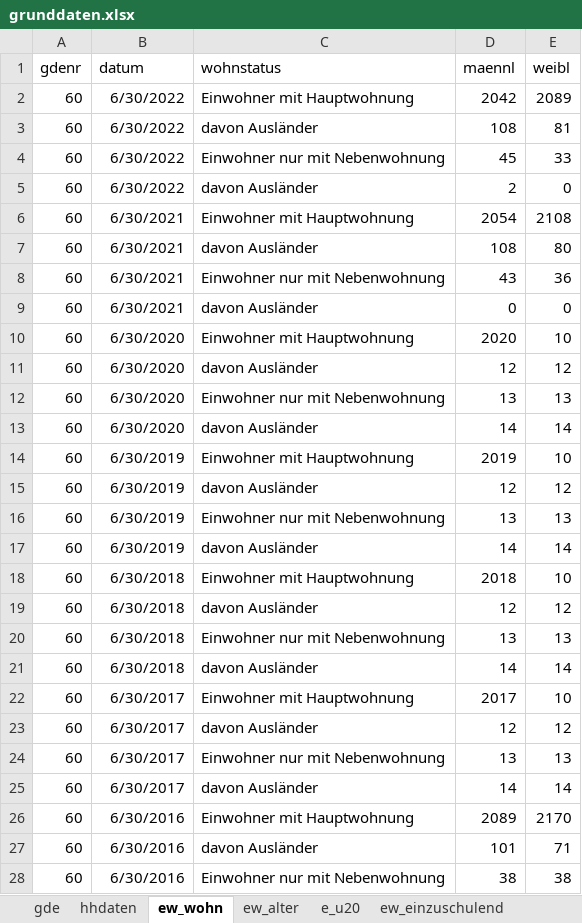
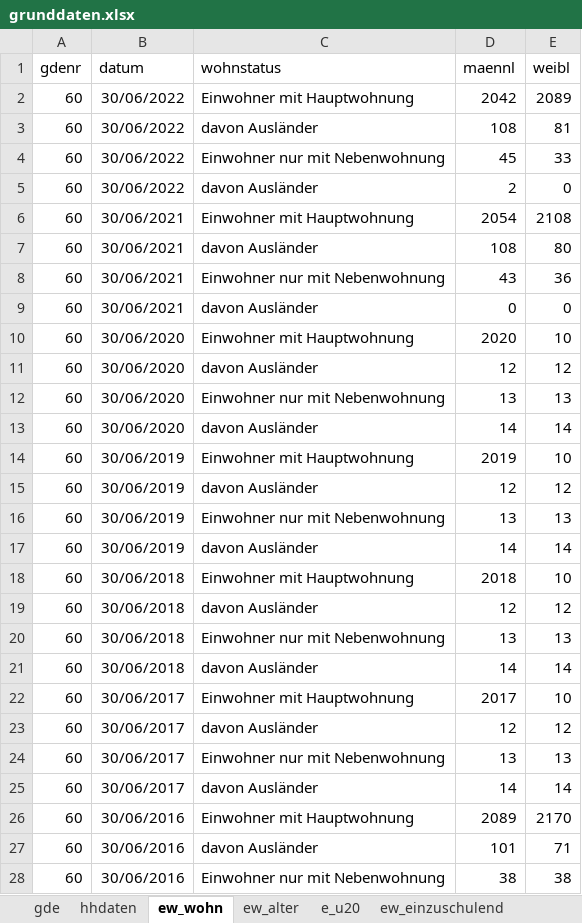
Before and after one commit to HagenderHenker/hhdesk, an Excel workbook: hhdaten/grunddaten.xlsx, sheet ew_wohn, drawn as a sheet; only a part is shown; values as stored, in another font and other column widths than the file's, no borders; the diff covers the shown part only; the diff names each change by its address in the sheet, - before the commit and + after, or states it on an @@ line.

```diff
--- a/hhdaten/grunddaten.xlsx (sheet ew_wohn)
+++ b/hhdaten/grunddaten.xlsx (sheet ew_wohn)
-B2:B5 (datum): 6/30/2022
+B2:B5 (datum): 30/06/2022
-B6:B9 (datum): 6/30/2021
+B6:B9 (datum): 30/06/2021
-B10:B13 (datum): 6/30/2020
+B10:B13 (datum): 30/06/2020
-B14:B17 (datum): 6/30/2019
+B14:B17 (datum): 30/06/2019
-B18:B21 (datum): 6/30/2018
+B18:B21 (datum): 30/06/2018
-B22:B25 (datum): 6/30/2017
+B22:B25 (datum): 30/06/2017
-B26:B28 (datum): 6/30/2016
+B26:B28 (datum): 30/06/2016
```
Also changed, not shown: 5 edited cells elsewhere in this sheet, sheet ew_alter, sheet hhdaten, sheet ew_einzuschulend, sheet e_u20, sheet Lfag, sheet LFAGHHJ, 1 more sheet, other sheet tabs, formulas that keep their value, charts or pictures, 7 other files.
